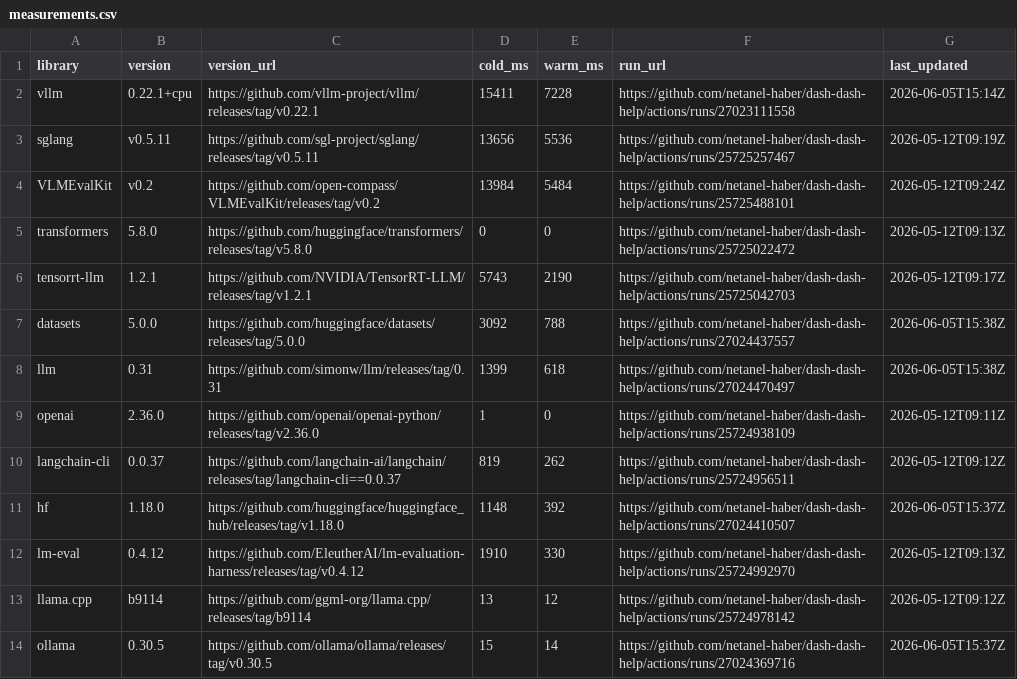
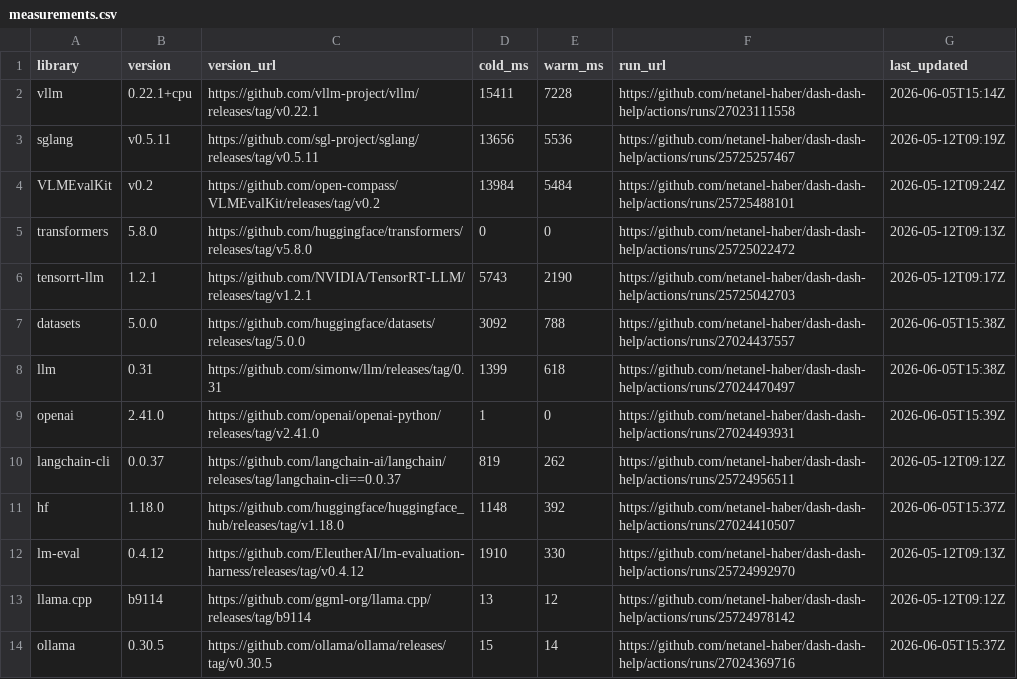
Before and after one commit to netanel-haber/dash-dash-help, a CSV file: measurements.csv, drawn as a sheet.

```diff
--- a/measurements.csv
+++ b/measurements.csv
@@ -8,3 +8,3 @@ datasets,5.0.0,https://github.com/huggingface/datasets/releases/tag/5.0.0,3092,7
 llm,0.31,https://github.com/simonw/llm/releases/tag/0.31,1399,618,https://github.com/netanel-haber/dash-dash-help/actions/runs/27024470497,2026-06-05T15:38Z
-openai,2.36.0,https://github.com/openai/openai-python/releases/tag/v2.36.0,1,0,https://github.com/netanel-haber/dash-dash-help/actions/runs/25724938109,2026-05-12T09:11Z
+openai,2.41.0,https://github.com/openai/openai-python/releases/tag/v2.41.0,1,0,https://github.com/netanel-haber/dash-dash-help/actions/runs/27024493931,2026-06-05T15:39Z
 langchain-cli,0.0.37,https://github.com/langchain-ai/langchain/releases/tag/langchain-cli==0.0.37,819,262,https://github.com/netanel-haber/dash-dash-help/actions/runs/25724956511,2026-05-12T09:12Z
```
Also changed, not shown: 1 other file.
